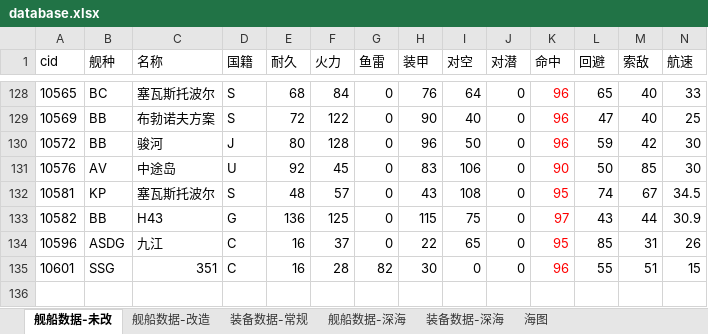
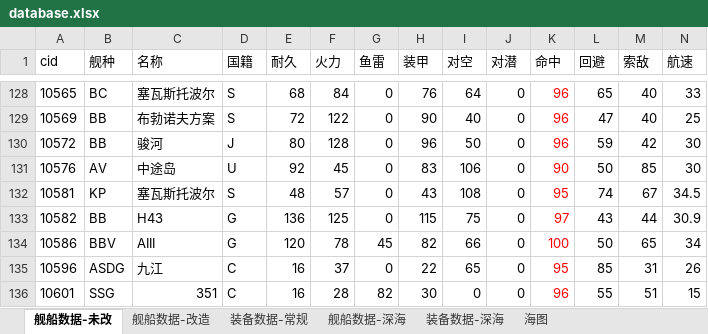
Before and after one commit to YinHeYuanZheng/WSGR_simulation, an Excel workbook: depend/ship/database.xlsx, sheet 舰船数据-未改, drawn as a sheet; only a part is shown, gaps mark what is left out; values as stored, in another font and other column widths than the file's, no borders; conditional formats not drawn; rows hold the shown columns only; the diff names each change by its address in the sheet, - before the commit and + after, or states it on an @@ line.

```diff
--- a/depend/ship/database.xlsx (sheet 舰船数据-未改)
+++ b/depend/ship/database.xlsx (sheet 舰船数据-未改)
+row 134: 10586 | BBV | AIII | G | 120 | 78 | 45 | 82 | 66 | 0 | 100 | 50 | 65 | 34
```
Also changed, not shown: sheet 舰船数据-深海, 9 other files.
